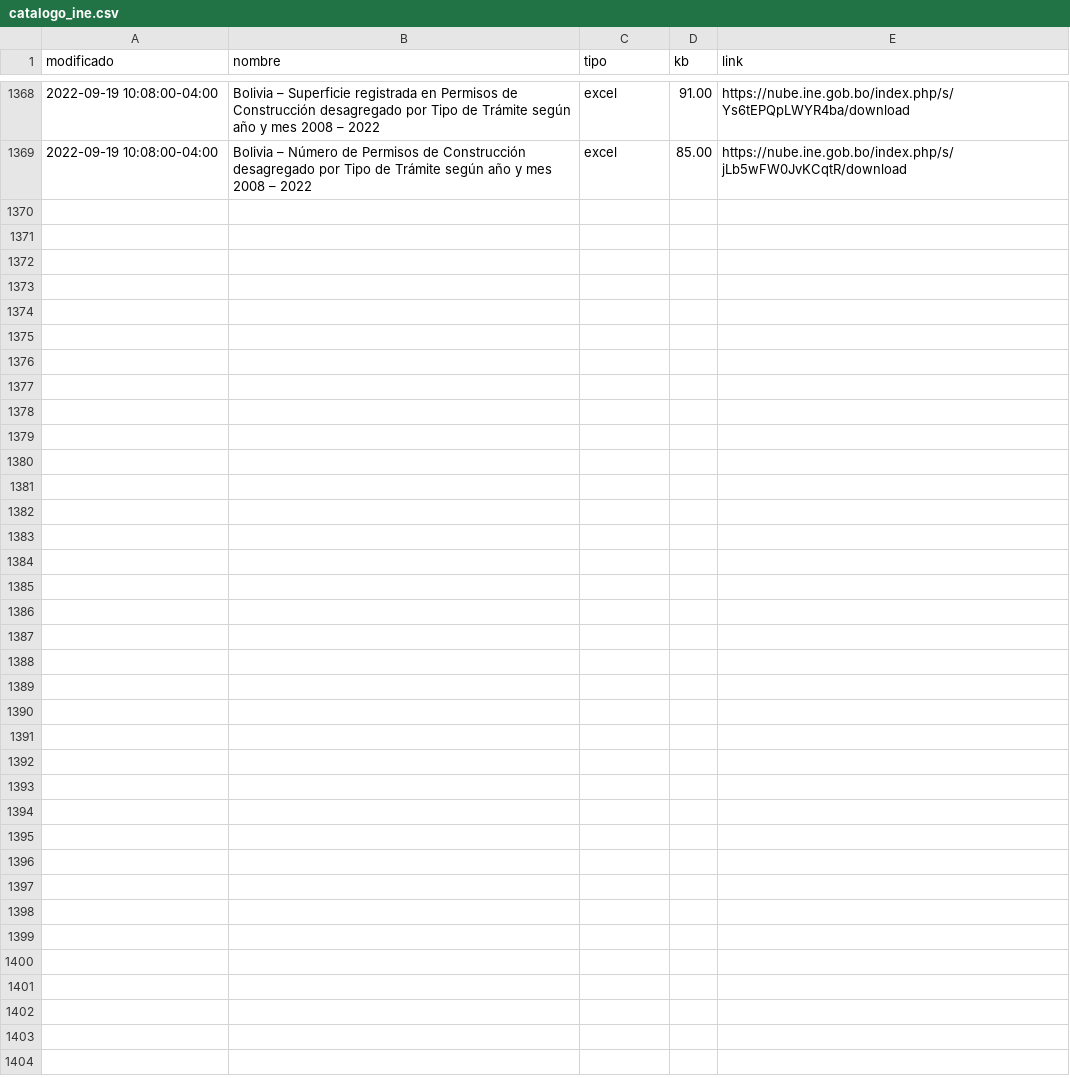
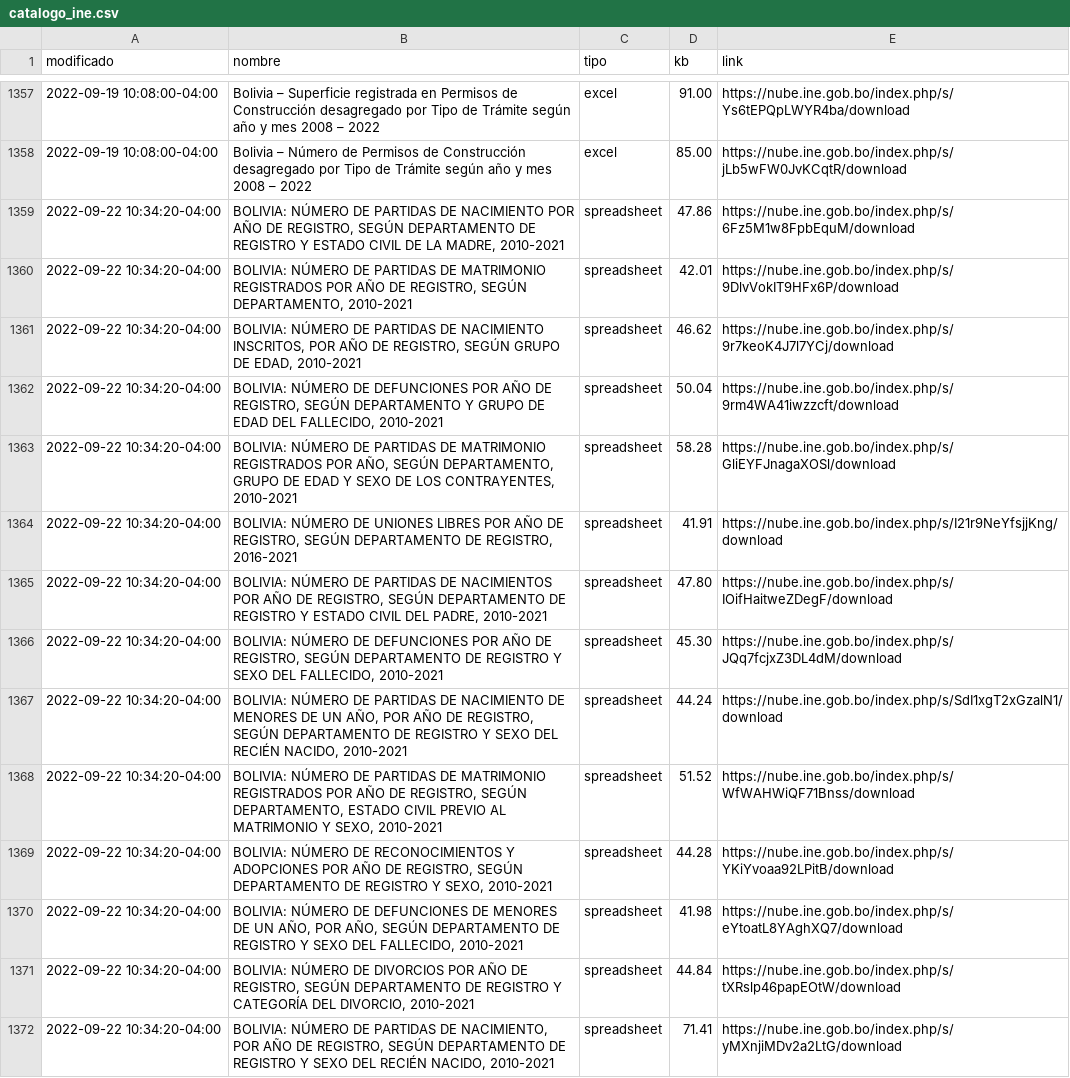
Before and after one commit to mauforonda/catalogo-ine, a CSV file: catalogo_ine.csv, drawn as a sheet; only a part is shown, gaps mark what is left out; the diff covers the shown part only; the diff names each change by its address in the sheet, - before the commit and + after, or states it on an @@ line.

```diff
--- a/catalogo_ine.csv
+++ b/catalogo_ine.csv
+row 1359: 2022-09-22 10:34:20-04:00 | BOLIVIA: NÚMERO DE PARTIDAS DE NACIMIENTO POR AÑO DE REGISTRO, SEGÚN DEPARTAMENTO DE REGISTRO Y ESTADO CIVIL DE LA MADRE, 2010-2021 | spreadsheet | 47.86 | https://nube.ine.gob.bo/index.php/s/6Fz5M1w8FpbEquM/download
+row 1360: 2022-09-22 10:34:20-04:00 | BOLIVIA: NÚMERO DE PARTIDAS DE MATRIMONIO REGISTRADOS POR AÑO DE REGISTRO, SEGÚN DEPARTAMENTO, 2010-2021 | spreadsheet | 42.01 | https://nube.ine.gob.bo/index.php/s/9DlvVokIT9HFx6P/download
+row 1361: 2022-09-22 10:34:20-04:00 | BOLIVIA: NÚMERO DE PARTIDAS DE NACIMIENTO INSCRITOS, POR AÑO DE REGISTRO, SEGÚN GRUPO DE EDAD, 2010-2021 | spreadsheet | 46.62 | https://nube.ine.gob.bo/index.php/s/9r7keoK4J7l7YCj/download
+row 1362: 2022-09-22 10:34:20-04:00 | BOLIVIA: NÚMERO DE DEFUNCIONES POR AÑO DE REGISTRO, SEGÚN DEPARTAMENTO Y GRUPO DE EDAD DEL FALLECIDO, 2010-2021 | spreadsheet | 50.04 | https://nube.ine.gob.bo/index.php/s/9rm4WA41iwzzcft/download
+row 1363: 2022-09-22 10:34:20-04:00 | BOLIVIA: NÚMERO DE PARTIDAS DE MATRIMONIO REGISTRADOS POR AÑO, SEGÚN DEPARTAMENTO, GRUPO DE EDAD Y SEXO DE LOS CONTRAYENTES, 2010-2021 | spreadsheet | 58.28 | https://nube.ine.gob.bo/index.php/s/GliEYFJnagaXOSl/download
+row 1364: 2022-09-22 10:34:20-04:00 | BOLIVIA: NÚMERO DE UNIONES LIBRES POR AÑO DE REGISTRO, SEGÚN DEPARTAMENTO DE REGISTRO, 2016-2021 | spreadsheet | 41.91 | https://nube.ine.gob.bo/index.php/s/I21r9NeYfsjjKng/download
+row 1365: 2022-09-22 10:34:20-04:00 | BOLIVIA: NÚMERO DE PARTIDAS DE NACIMIENTOS POR AÑO DE REGISTRO, SEGÚN DEPARTAMENTO DE REGISTRO Y ESTADO CIVIL DEL PADRE, 2010-2021 | spreadsheet | 47.80 | https://nube.ine.gob.bo/index.php/s/IOifHaitweZDegF/download
+row 1366: 2022-09-22 10:34:20-04:00 | BOLIVIA: NÚMERO DE DEFUNCIONES POR AÑO DE REGISTRO, SEGÚN DEPARTAMENTO DE REGISTRO Y SEXO DEL FALLECIDO, 2010-2021 | spreadsheet | 45.30 | https://nube.ine.gob.bo/index.php/s/JQq7fcjxZ3DL4dM/download
+row 1367: 2022-09-22 10:34:20-04:00 | BOLIVIA: NÚMERO DE PARTIDAS DE NACIMIENTO DE MENORES DE UN AÑO, POR AÑO DE REGISTRO, SEGÚN DEPARTAMENTO DE REGISTRO Y SEXO DEL RECIÉN NACIDO, 2010-2021 | spreadsheet | 44.24 | https://nube.ine.gob.bo/index.php/s/SdI1xgT2xGzalN1/download
+row 1368: 2022-09-22 10:34:20-04:00 | BOLIVIA: NÚMERO DE PARTIDAS DE MATRIMONIO REGISTRADOS POR AÑO DE REGISTRO, SEGÚN DEPARTAMENTO, ESTADO CIVIL PREVIO AL MATRIMONIO Y SEXO, 2010-2021 | spreadsheet | 51.52 | https://nube.ine.gob.bo/index.php/s/WfWAHWiQF71Bnss/download
+row 1369: 2022-09-22 10:34:20-04:00 | BOLIVIA: NÚMERO DE RECONOCIMIENTOS Y ADOPCIONES POR AÑO DE REGISTRO, SEGÚN DEPARTAMENTO DE REGISTRO Y SEXO, 2010-2021 | spreadsheet | 44.28 | https://nube.ine.gob.bo/index.php/s/YKiYvoaa92LPitB/download
+row 1370: 2022-09-22 10:34:20-04:00 | BOLIVIA: NÚMERO DE DEFUNCIONES DE MENORES DE UN AÑO, POR AÑO, SEGÚN DEPARTAMENTO DE REGISTRO Y SEXO DEL FALLECIDO, 2010-2021 | spreadsheet | 41.98 | https://nube.ine.gob.bo/index.php/s/eYtoatL8YAghXQ7/download
+row 1371: 2022-09-22 10:34:20-04:00 | BOLIVIA: NÚMERO DE DIVORCIOS POR AÑO DE REGISTRO, SEGÚN DEPARTAMENTO DE REGISTRO Y CATEGORÍA DEL DIVORCIO, 2010-2021 | spreadsheet | 44.84 | https://nube.ine.gob.bo/index.php/s/tXRslp46papEOtW/download
+row 1372: 2022-09-22 10:34:20-04:00 | BOLIVIA: NÚMERO DE PARTIDAS DE NACIMIENTO, POR AÑO DE REGISTRO, SEGÚN DEPARTAMENTO DE REGISTRO Y SEXO DEL RECIÉN NACIDO, 2010-2021 | spreadsheet | 71.41 | https://nube.ine.gob.bo/index.php/s/yMXnjiMDv2a2LtG/download
```
Also changed, not shown: 11 removed rows elsewhere in this file, catalogo_ine_historial.csv.
